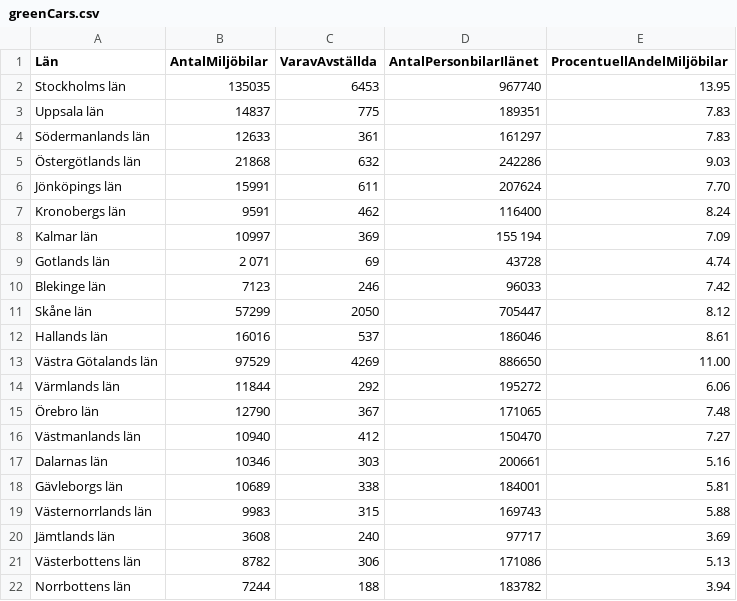
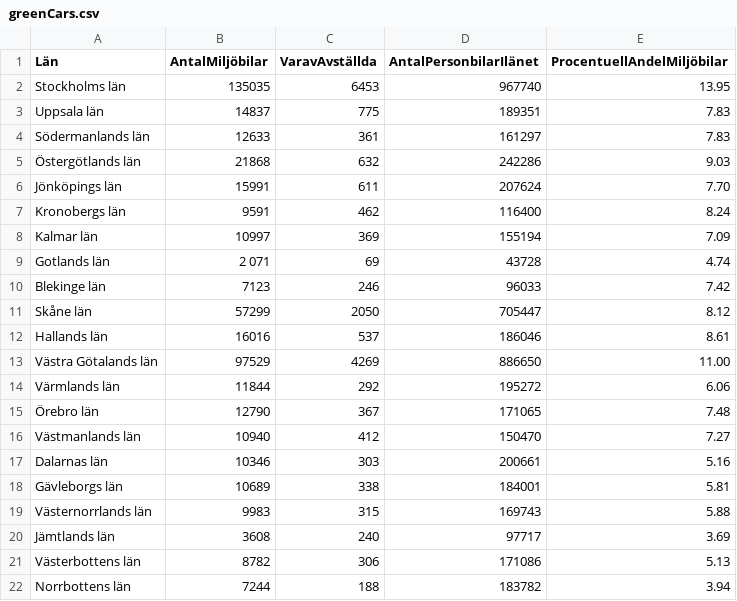
Before and after one commit to jessicaLarsson/hfs-trial, a CSV file: data/greenCars.csv, drawn as a sheet.

```diff
--- a/data/greenCars.csv
+++ b/data/greenCars.csv
@@ -7,3 +7,3 @@ Jönköpings län,15991,611,207624,7.70
 Kronobergs län,9591,462,116400,8.24
-Kalmar län,10997,369,155 194,7.09
+Kalmar län,10997,369,155194,7.09
 Gotlands län,2 071,69,43728,4.74
```
Also changed, not shown: data/water.csv, 5 other files.
